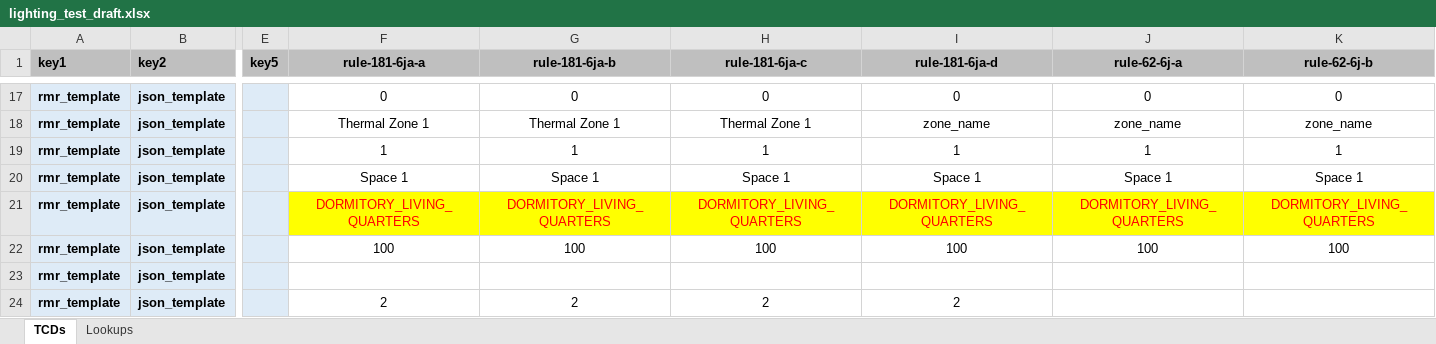
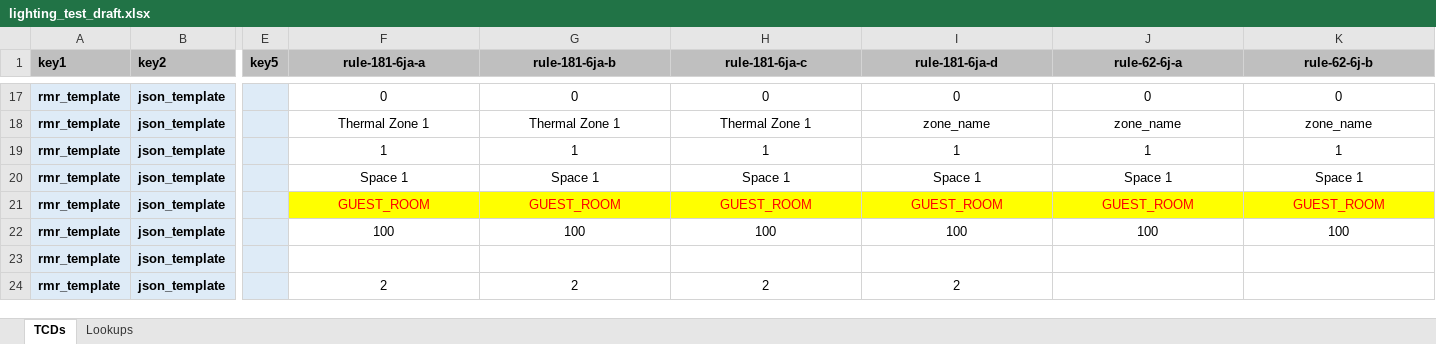
Before and after one commit to pnnl/ruleset-checking-tool, an Excel workbook: rct229/ruletest_engine/ruletest_jsons/ruletest_spreadsheets/lighting_test_draft.xlsx, sheet TCDs, drawn as a sheet; only a part is shown, gaps mark what is left out; values as stored, in another font and other column widths than the file's, no borders; conditional formats not drawn; the diff names each change by its address in the sheet, - before the commit and + after, or states it on an @@ line.

Commit message:
Fixed error with a lighting space type in a few rules. Changed from Dormitories to Guest Rooms

```diff
--- a/rct229/ruletest_engine/ruletest_jsons/ruletest_spreadsheets/lighting_test_draft.xlsx (sheet TCDs)
+++ b/rct229/ruletest_engine/ruletest_jsons/ruletest_spreadsheets/lighting_test_draft.xlsx (sheet TCDs)
-F21 (rule-181-6ja-a): DORMITORY_LIVING_QUARTERS
+F21 (rule-181-6ja-a): GUEST_ROOM
-G21 (rule-181-6ja-b): DORMITORY_LIVING_QUARTERS
+G21 (rule-181-6ja-b): GUEST_ROOM
-H21 (rule-181-6ja-c): DORMITORY_LIVING_QUARTERS
+H21 (rule-181-6ja-c): GUEST_ROOM
-I21 (rule-181-6ja-d): DORMITORY_LIVING_QUARTERS
+I21 (rule-181-6ja-d): GUEST_ROOM
-J21 (rule-62-6j-a): DORMITORY_LIVING_QUARTERS
+J21 (rule-62-6j-a): GUEST_ROOM
-K21 (rule-62-6j-b): DORMITORY_LIVING_QUARTERS
+K21 (rule-62-6j-b): GUEST_ROOM
```
Also changed, not shown: 1 other file.
